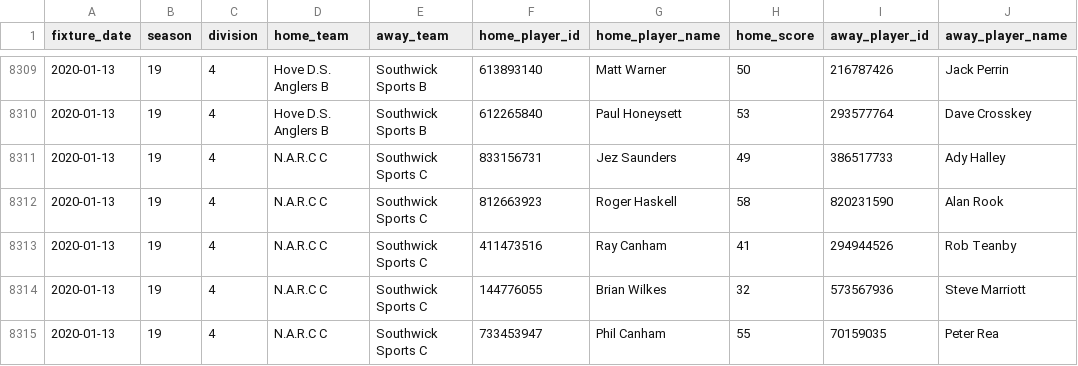
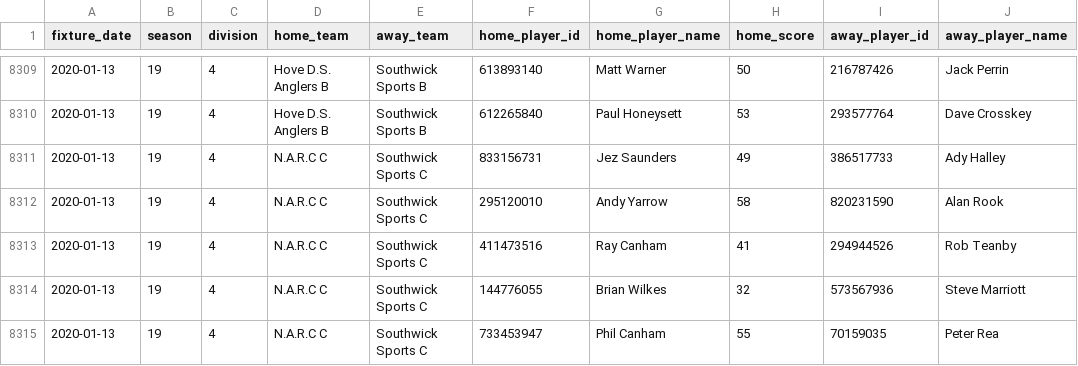
Before and after one commit to sheepworrier/bhdbsl, a CSV file: New-website-frame-scores.csv, drawn as a sheet; only a part is shown, gaps mark what is left out; the diff names each change by its address in the sheet, - before the commit and + after, or states it on an @@ line.

Commit message:
Update player last week
Roger Haskell -> Andy Yarrow

```diff
--- a/New-website-frame-scores.csv
+++ b/New-website-frame-scores.csv
-F8312 (home_player_id): 812663923
+F8312 (home_player_id): 295120010
-G8312 (home_player_name): Roger Haskell
+G8312 (home_player_name): Andy Yarrow
```
